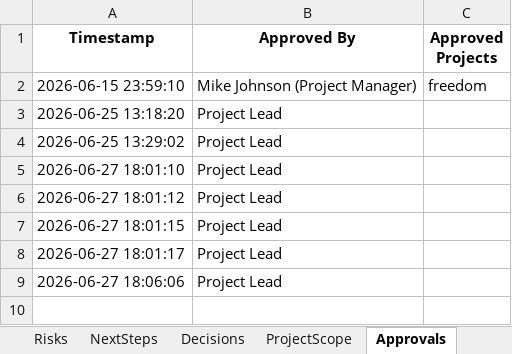
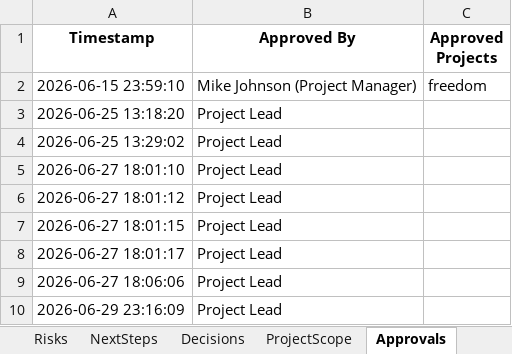
Before and after one commit to palleboinakotesh1/xius-automation, an Excel workbook: PMO_Weekly_Report_Data.xlsx, sheet Approvals, drawn as a sheet; values as stored, in another font and other column widths than the file's, no borders; the diff names each change by its address in the sheet, - before the commit and + after, or states it on an @@ line.

```diff
--- a/PMO_Weekly_Report_Data.xlsx (sheet Approvals)
+++ b/PMO_Weekly_Report_Data.xlsx (sheet Approvals)
+row 10: 2026-06-29 23:16:09 | Project Lead
```
Also changed, not shown: sheet ProjectScope, sheet Projects, 2 other files.
